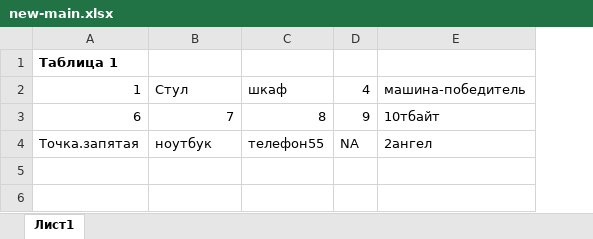
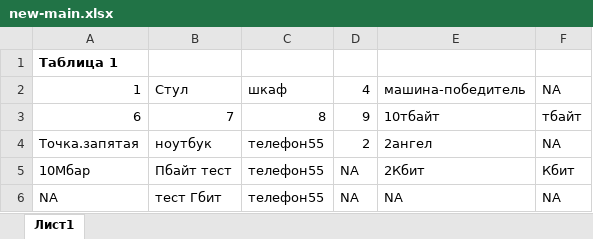
Before and after one commit to Saltuide/exelOptimizer, an Excel workbook: Files/new-main.xlsx, sheet Лист1, drawn as a sheet; values as stored, in another font and other column widths than the file's, no borders; the diff names each change by its address in the sheet, - before the commit and + after, or states it on an @@ line.

```diff
--- a/Files/new-main.xlsx (sheet Лист1)
+++ b/Files/new-main.xlsx (sheet Лист1)
+column F, rows 2-4: NA | тбайт | NA
-D4: NA
+D4: 2
+row 5: 10Мбар | Пбайт тест | телефон55 | NA | 2Кбит | Кбит
+row 6: NA | тест Гбит | телефон55 | NA | NA | NA
```
Also changed, not shown: Files/main.xlsx, 3 other files.
